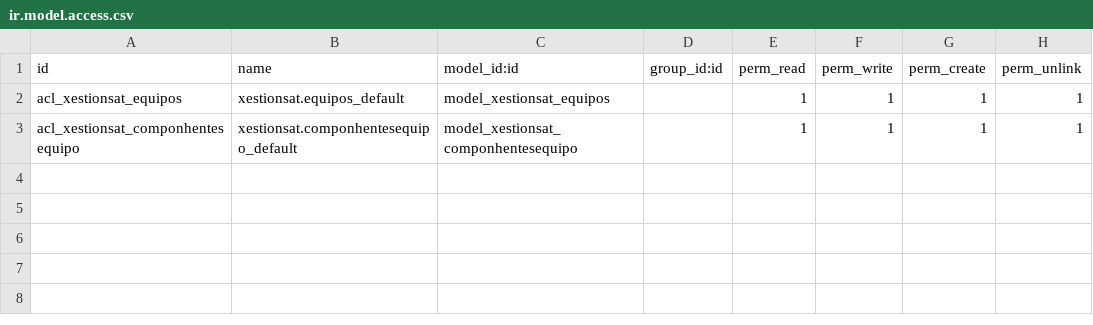
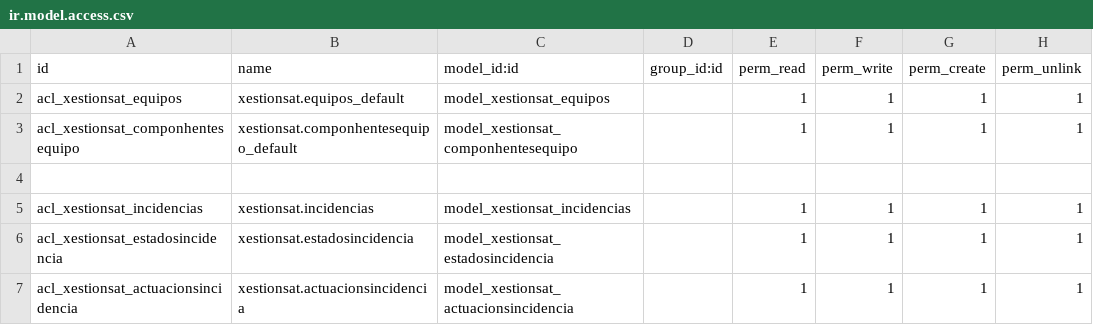
Before and after one commit to archivados/a18franciscogc, a CSV file: xestion_sat/security/ir.model.access.csv, drawn as a sheet.

Commit message:
Modeladas táboas do módulo. Faltan as vistas e algún traballo de investigación do modelo de datos de Odoo

```diff
--- a/xestion_sat/security/ir.model.access.csv
+++ b/xestion_sat/security/ir.model.access.csv
@@ -3 +3,5 @@ acl_xestionsat_equipos,xestionsat.equipos_default,model_xestionsat_equipos,,1,1,
 acl_xestionsat_componhentesequipo,xestionsat.componhentesequipo_default,model_xestionsat_componhentesequipo,,1,1,1,1
+
+acl_xestionsat_incidencias,xestionsat.incidencias,model_xestionsat_incidencias,,1,1,1,1
+acl_xestionsat_estadosincidencia,xestionsat.estadosincidencia,model_xestionsat_estadosincidencia,,1,1,1,1
+acl_xestionsat_actuacionsincidencia,xestionsat.actuacionsincidencia,model_xestionsat_actuacionsincidencia,,1,1,1,1
```
Also changed, not shown: 4 other files.
